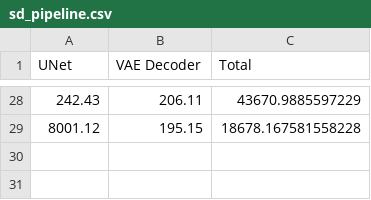
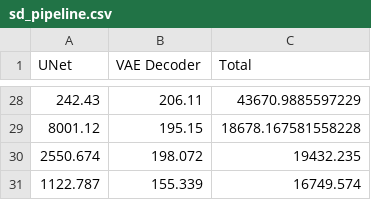
Before and after one commit to shamith2/onnxInference, a CSV file: results/stableDiffusion/sd_turbo_results/logs/sd_pipeline.csv, drawn as a sheet; only a part is shown, gaps mark what is left out.

```diff
--- a/results/stableDiffusion/sd_turbo_results/logs/sd_pipeline.csv
+++ b/results/stableDiffusion/sd_turbo_results/logs/sd_pipeline.csv
@@ -29 +29,3 @@ UNet,VAE Decoder,Total
 8001.12,195.15,18678.167581558228
+2550.674,198.072,19432.235
+1122.787,155.339,16749.574
```
Also changed, not shown: 13 other files.
